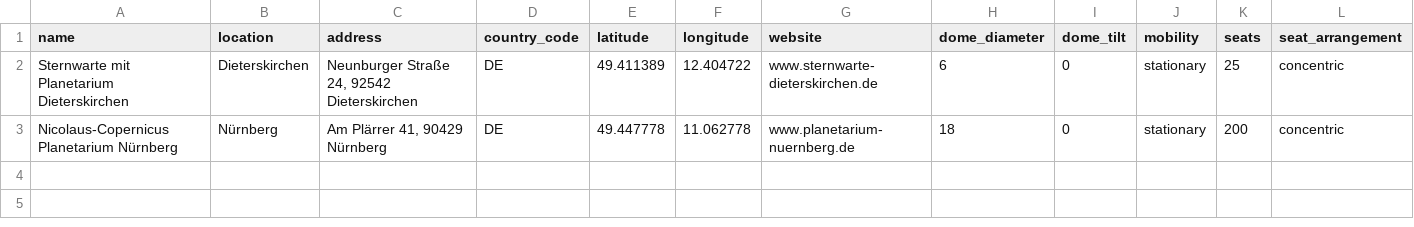
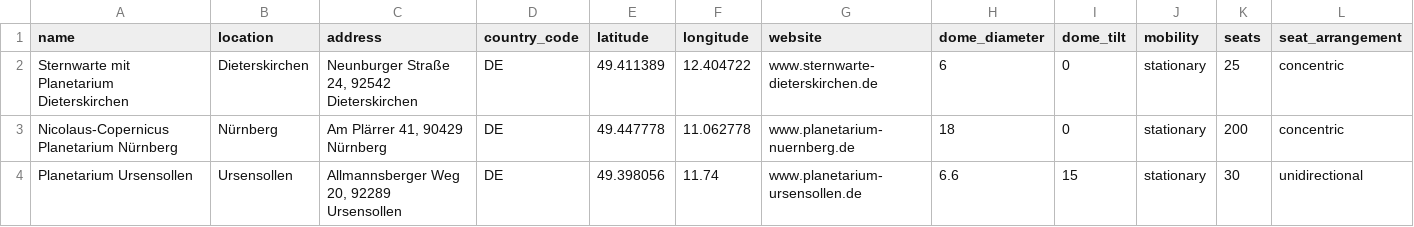
Before and after one commit to Kartenfreunde/Datenbank, a CSV file: planetariums.csv, drawn as a sheet; only a part is shown; rows hold the shown columns only; the diff names each change by its address in the sheet, - before the commit and + after, or states it on an @@ line.

```diff
--- a/planetariums.csv
+++ b/planetariums.csv
+row 4: Planetarium Ursensollen | Ursensollen | Allmannsberger Weg 20, 92289 Ursensollen | DE | 49.398056 | 11.74 | www.planetarium-ursensollen.de | 6.6 | 15 | stationary | 30 | unidirectional
```
